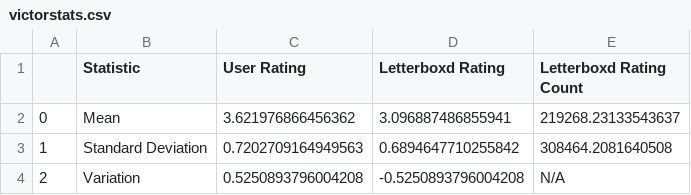
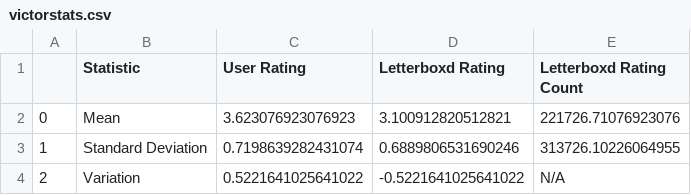
Before and after one commit to victorverma3/MovieData, a CSV file: victor/victorstats.csv, drawn as a sheet.

Commit message:
latest stats

```diff
--- a/victor/victorstats.csv
+++ b/victor/victorstats.csv
@@ -1,4 +1,4 @@
 ,Statistic,User Rating,Letterboxd Rating,Letterboxd Rating Count
-0,Mean,3.621976866456362,3.096887486855941,219268.23133543637
-1,Standard Deviation,0.7202709164949563,0.6894647710255842,308464.2081640508
-2,Variation,0.5250893796004208,-0.5250893796004208,N/A
+0,Mean,3.623076923076923,3.100912820512821,221726.71076923076
+1,Standard Deviation,0.7198639282431074,0.6889806531690246,313726.10226064955
+2,Variation,0.5221641025641022,-0.5221641025641022,N/A
```
